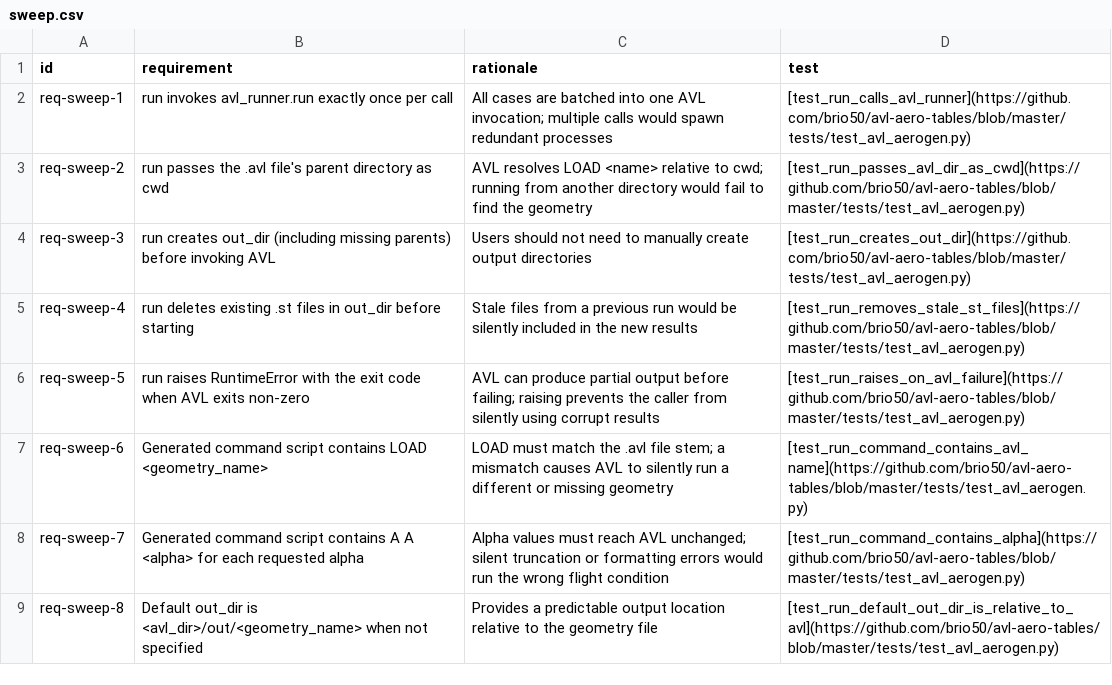
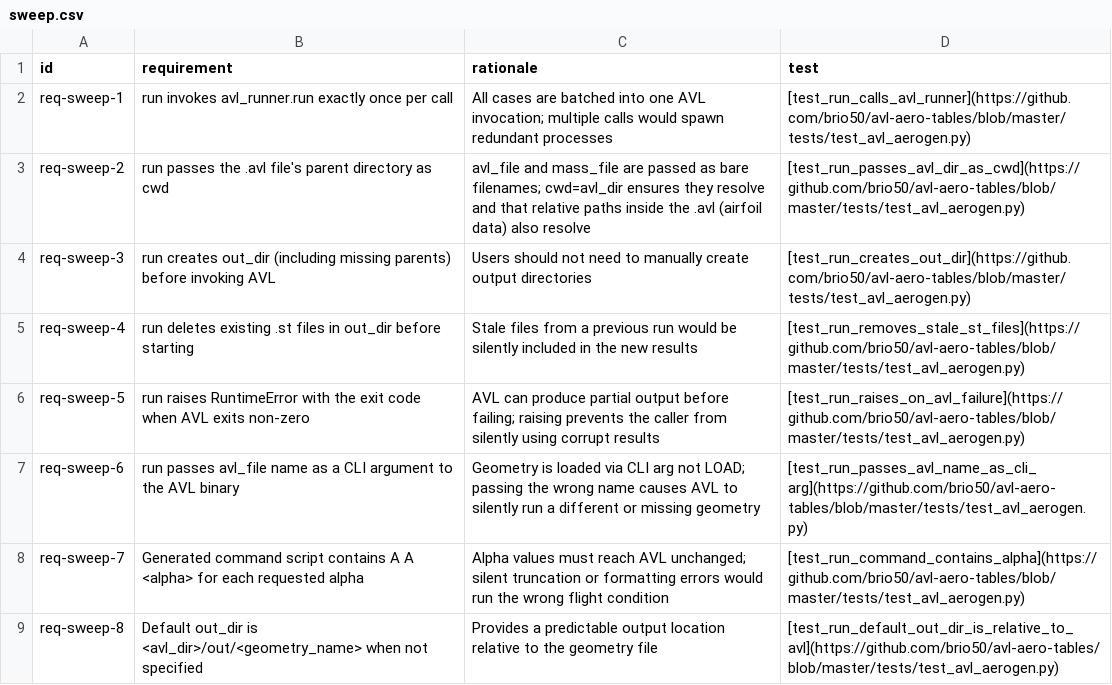
Before and after one commit to brio50/AVL-Aero-Tables, a CSV file: docs/dev/reqs/sweep.csv, drawn as a sheet; only a part is shown.

```diff
--- a/docs/dev/reqs/sweep.csv
+++ b/docs/dev/reqs/sweep.csv
@@ -2,3 +2,3 @@ id,requirement,rationale,test
 req-sweep-1,run invokes avl_runner.run exactly once per call,All cases are batched into one AVL invocation; multiple calls would spawn redundant processes,[test_run_calls_avl_runner](https://github.com/brio50/avl-aero-tables/blob/master/tests/test_avl_aerogen.py)
-req-sweep-2,run passes the .avl file's parent directory as cwd,AVL resolves LOAD <name> relative to cwd; running from another directory would fail to find the geometry,[test_run_passes_avl_dir_as_cwd](https://github.com/brio50/avl-aero-tables/blob/master/tests/test_avl_aerogen.py)
+req-sweep-2,run passes the .avl file's parent directory as cwd,avl_file and mass_file are passed as bare filenames; cwd=avl_dir ensures they resolve and that relative paths inside the .avl (airfoil data) also resolve,[test_run_passes_avl_dir_as_cwd](https://github.com/brio50/avl-aero-tables/blob/master/tests/test_avl_aerogen.py)
 req-sweep-3,run creates out_dir (including missing parents) before invoking AVL,Users should not need to manually create output directories,[test_run_creates_out_dir](https://github.com/brio50/avl-aero-tables/blob/master/tests/test_avl_aerogen.py)
@@ -6,3 +6,3 @@ req-sweep-4,run deletes existing .st files in out_dir before starting,Stale file
 req-sweep-5,run raises RuntimeError with the exit code when AVL exits non-zero,AVL can produce partial output before failing; raising prevents the caller from silently using corrupt results,[test_run_raises_on_avl_failure](https://github.com/brio50/avl-aero-tables/blob/master/tests/test_avl_aerogen.py)
-req-sweep-6,Generated command script contains LOAD <geometry_name>,LOAD must match the .avl file stem; a mismatch causes AVL to silently run a different or missing geometry,[test_run_command_contains_avl_name](https://github.com/brio50/avl-aero-tables/blob/master/tests/test_avl_aerogen.py)
+req-sweep-6,run passes avl_file name as a CLI argument to the AVL binary,Geometry is loaded via CLI arg not LOAD; passing the wrong name causes AVL to silently run a different or missing geometry,[test_run_passes_avl_name_as_cli_arg](https://github.com/brio50/avl-aero-tables/blob/master/tests/test_avl_aerogen.py)
 req-sweep-7,Generated command script contains A A <alpha> for each requested alpha,Alpha values must reach AVL unchanged; silent truncation or formatting errors would run the wrong flight condition,[test_run_command_contains_alpha](https://github.com/brio50/avl-aero-tables/blob/master/tests/test_avl_aerogen.py)
```
Also changed, not shown: docs/dev/reqs/cmd.csv, docs/dev/requirements.csv, 13 other files.
